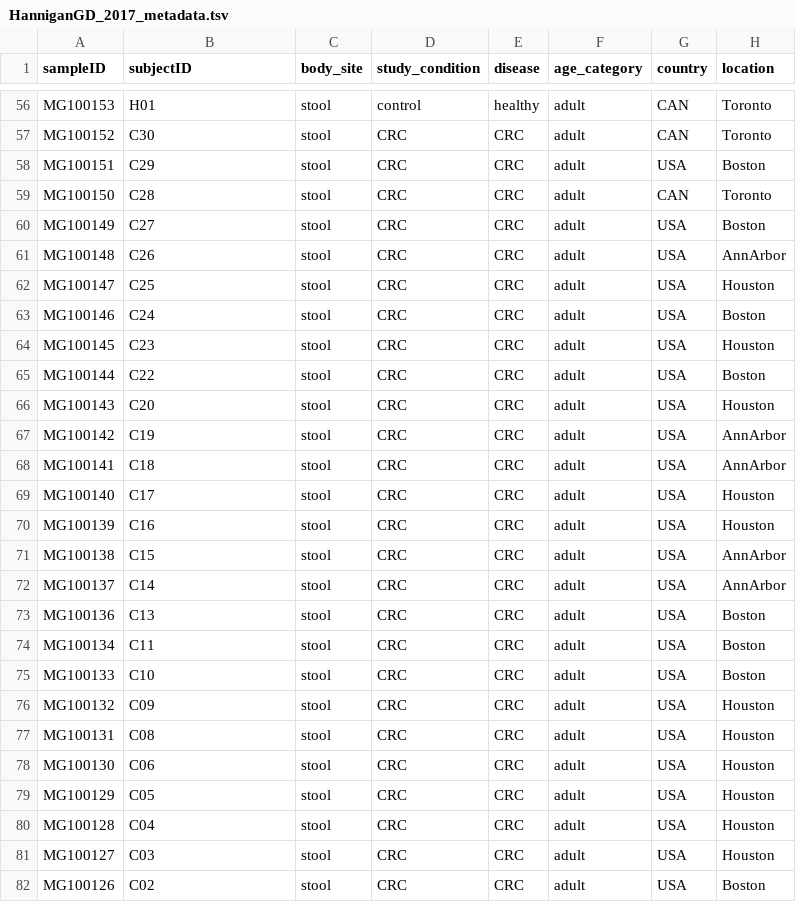
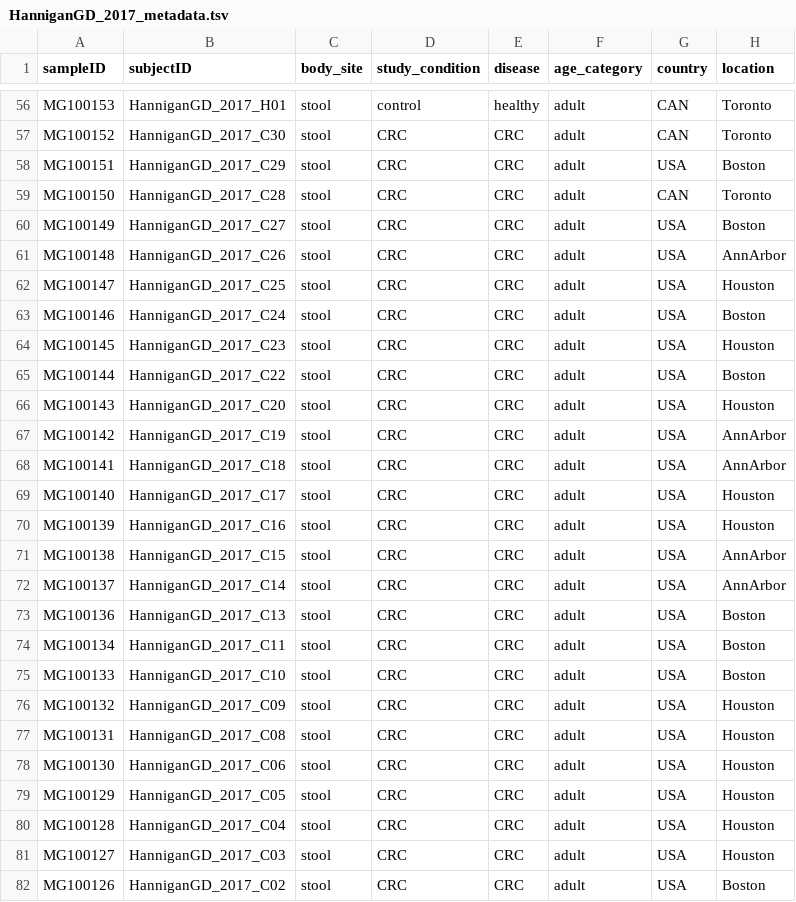
Before and after one commit to waldronlab/curatedMetagenomicDataCuration, a TSV file: inst/curated/HanniganGD_2017/HanniganGD_2017_metadata.tsv, drawn as a sheet; only a part is shown, gaps mark what is left out; the diff covers the shown part only; the diff names each change by its address in the sheet, - before the commit and + after, or states it on an @@ line.

Commit message:
fixed subjectID in HanniganGD_2017

```diff
--- a/inst/curated/HanniganGD_2017/HanniganGD_2017_metadata.tsv
+++ b/inst/curated/HanniganGD_2017/HanniganGD_2017_metadata.tsv
-B56 (subjectID): H01
+B56 (subjectID): HanniganGD_2017_H01
-B57 (subjectID): C30
+B57 (subjectID): HanniganGD_2017_C30
-B58 (subjectID): C29
+B58 (subjectID): HanniganGD_2017_C29
-B59 (subjectID): C28
+B59 (subjectID): HanniganGD_2017_C28
-B60 (subjectID): C27
+B60 (subjectID): HanniganGD_2017_C27
-B61 (subjectID): C26
+B61 (subjectID): HanniganGD_2017_C26
-B62 (subjectID): C25
+B62 (subjectID): HanniganGD_2017_C25
-B63 (subjectID): C24
+B63 (subjectID): HanniganGD_2017_C24
-B64 (subjectID): C23
+B64 (subjectID): HanniganGD_2017_C23
-B65 (subjectID): C22
+B65 (subjectID): HanniganGD_2017_C22
-B66 (subjectID): C20
+B66 (subjectID): HanniganGD_2017_C20
-B67 (subjectID): C19
+B67 (subjectID): HanniganGD_2017_C19
-B68 (subjectID): C18
+B68 (subjectID): HanniganGD_2017_C18
-B69 (subjectID): C17
+B69 (subjectID): HanniganGD_2017_C17
-B70 (subjectID): C16
+B70 (subjectID): HanniganGD_2017_C16
-B71 (subjectID): C15
+B71 (subjectID): HanniganGD_2017_C15
-B72 (subjectID): C14
+B72 (subjectID): HanniganGD_2017_C14
-B73 (subjectID): C13
+B73 (subjectID): HanniganGD_2017_C13
-B74 (subjectID): C11
+B74 (subjectID): HanniganGD_2017_C11
-B75 (subjectID): C10
+B75 (subjectID): HanniganGD_2017_C10
-B76 (subjectID): C09
+B76 (subjectID): HanniganGD_2017_C09
-B77 (subjectID): C08
+B77 (subjectID): HanniganGD_2017_C08
-B78 (subjectID): C06
+B78 (subjectID): HanniganGD_2017_C06
-B79 (subjectID): C05
+B79 (subjectID): HanniganGD_2017_C05
-B80 (subjectID): C04
+B80 (subjectID): HanniganGD_2017_C04
-B81 (subjectID): C03
+B81 (subjectID): HanniganGD_2017_C03
-B82 (subjectID): C02
+B82 (subjectID): HanniganGD_2017_C02
```
Also changed, not shown: 55 edited cells elsewhere in this file.
